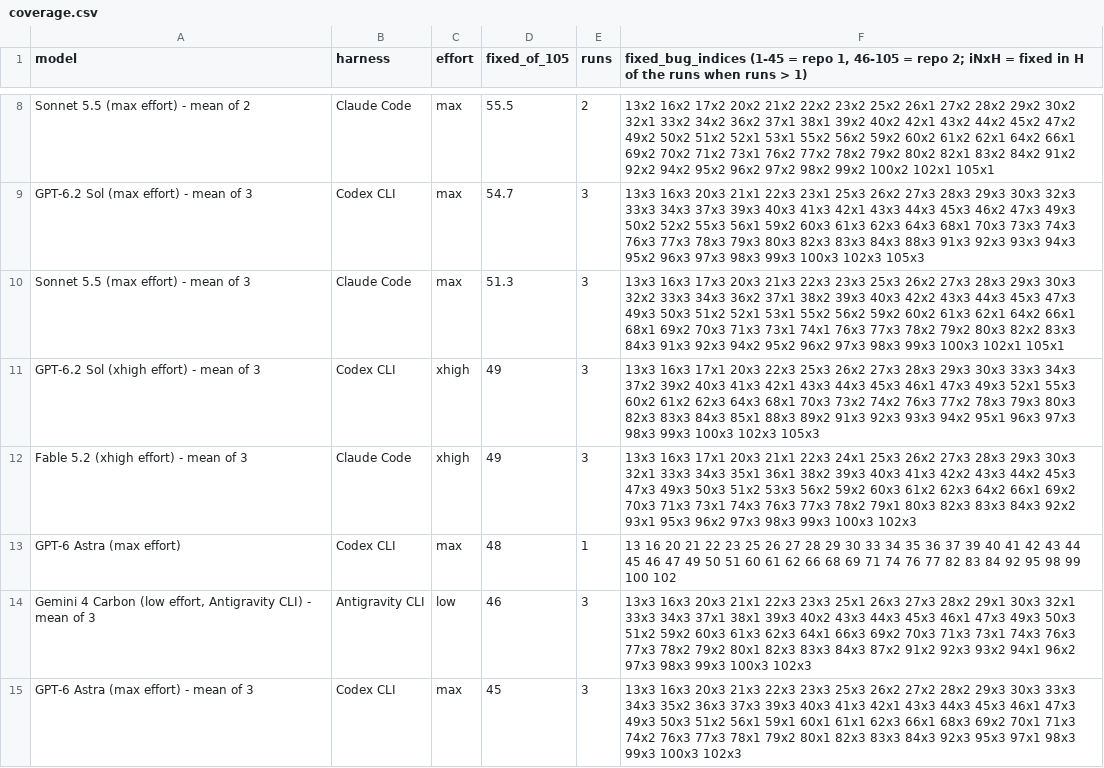
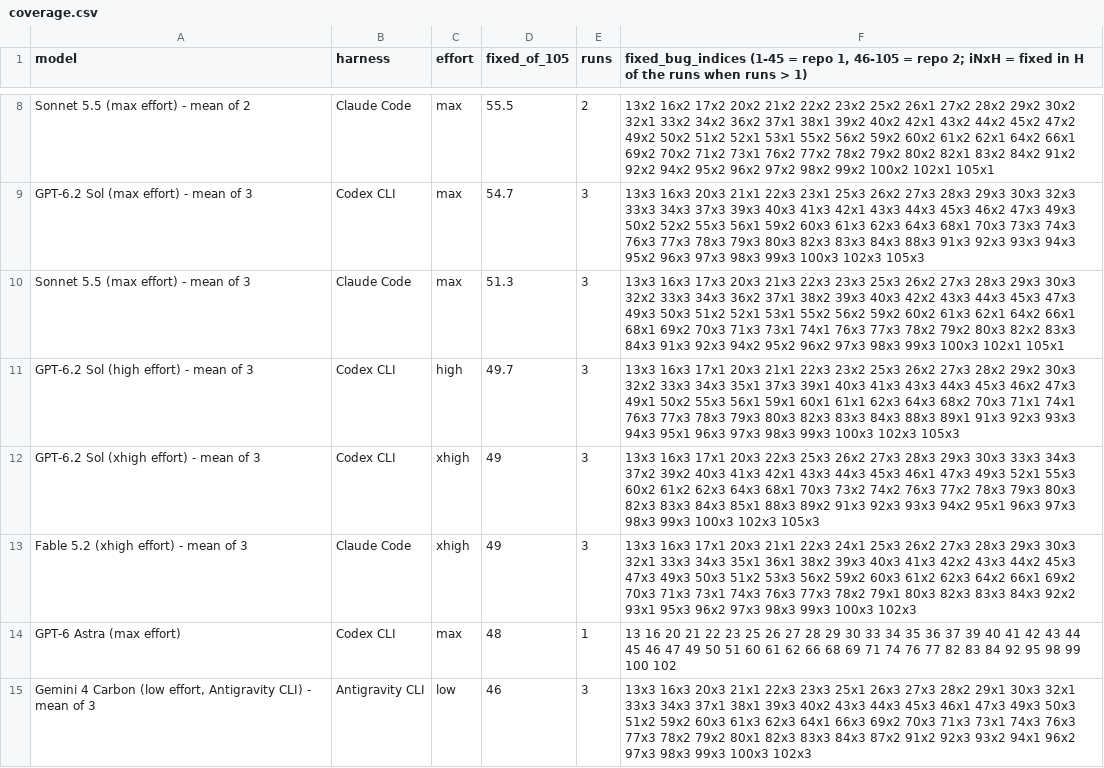
Before and after one commit to phuryn/bug-hunt-bench, a CSV file: results/coverage.csv, drawn as a sheet; only a part is shown, gaps mark what is left out; the shorter side is filled out with more unchanged rows; the diff covers the shown part only; the diff names each change by its address in the sheet, - before the commit and + after, or states it on an @@ line.

```diff
--- a/results/coverage.csv
+++ b/results/coverage.csv
+row 11: GPT-6.2 Sol (high effort) - mean of 3 | Codex CLI | high | 49.7 | 3 | 13x3 16x3 17x1 20x3 21x1 22x3 23x2 25x3 26x2 27x3 28x2 29x2 30x3 32x2 33x3 34x3 35x1 37x3 39x1 40x3 41x3 43x3 44x3 45x3 46x2 47x3 49x1 50x2 55x3 56x1 59x1 60x1 61x1 62x3 64x3 68x2 70x3 71x1 74x1 76x3 77x3 78x3 79x3 80x3 82x3 83x3 84x3 88x3 89x1 91x3 92x3 93x3 94x3 95x1 96x3 97x3 98x3 99x3 100x3 102x3 105x3
```
Also changed, not shown: 2 added rows elsewhere in this file, results/combined-scoreboard.csv, results/repo1-scoreboard.csv, 9 other files.
